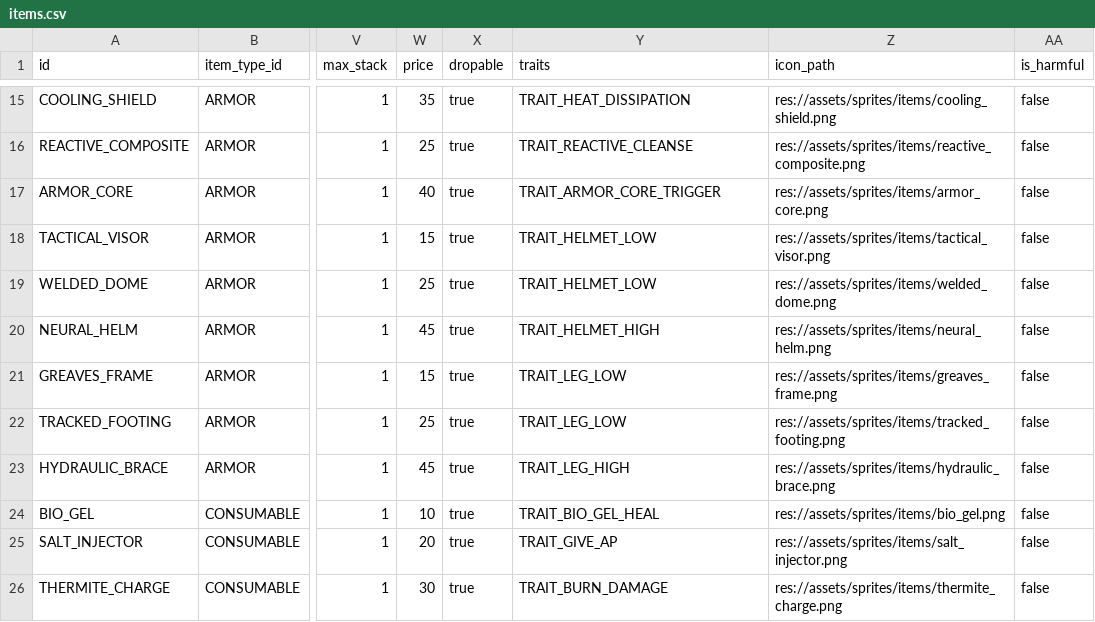
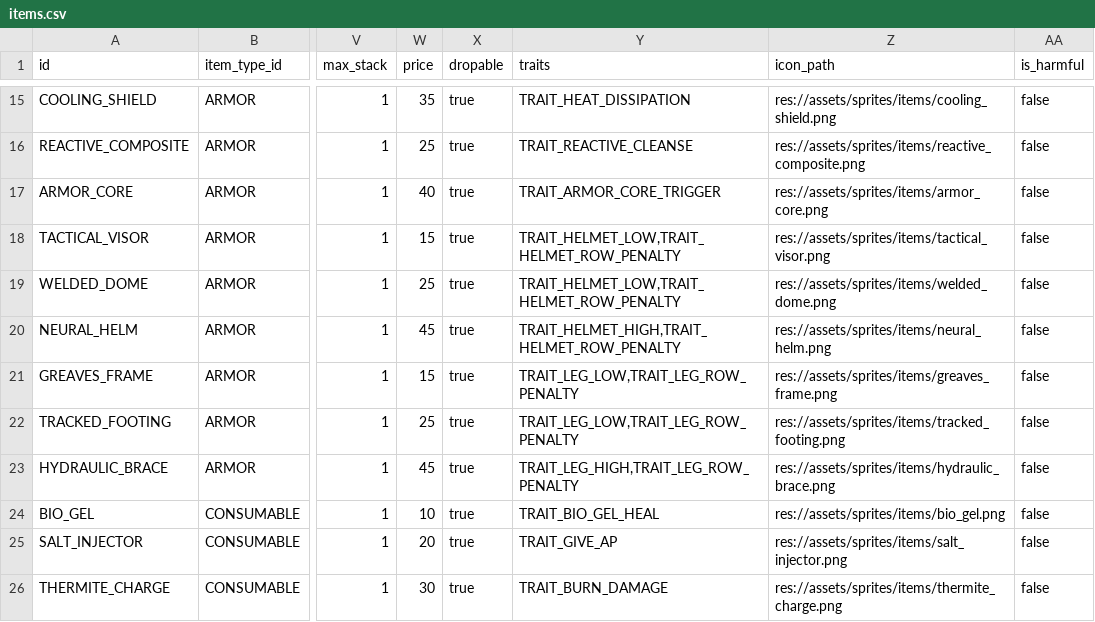
Before and after one commit to vtyurin89/framewrack_v1, a CSV file: data/items.csv, drawn as a sheet; only a part is shown, gaps mark what is left out; the diff names each change by its address in the sheet, - before the commit and + after, or states it on an @@ line.

```diff
--- a/data/items.csv
+++ b/data/items.csv
-Y18:Y19 (traits): TRAIT_HELMET_LOW
+Y18:Y19 (traits): TRAIT_HELMET_LOW,TRAIT_HELMET_ROW_PENALTY
-Y20 (traits): TRAIT_HELMET_HIGH
+Y20 (traits): TRAIT_HELMET_HIGH,TRAIT_HELMET_ROW_PENALTY
-Y21:Y22 (traits): TRAIT_LEG_LOW
+Y21:Y22 (traits): TRAIT_LEG_LOW,TRAIT_LEG_ROW_PENALTY
-Y23 (traits): TRAIT_LEG_HIGH
+Y23 (traits): TRAIT_LEG_HIGH,TRAIT_LEG_ROW_PENALTY
```
Also changed, not shown: data/trait_catalog.csv, data/traits.csv, 7 other files.
